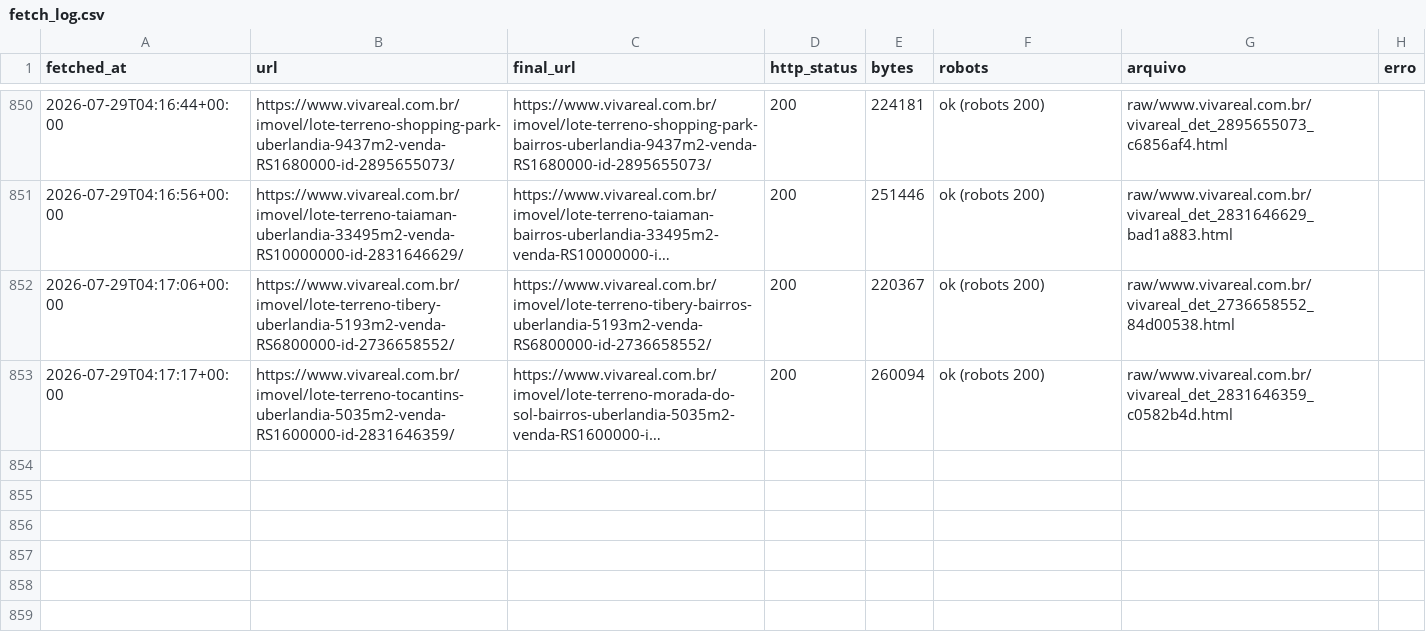
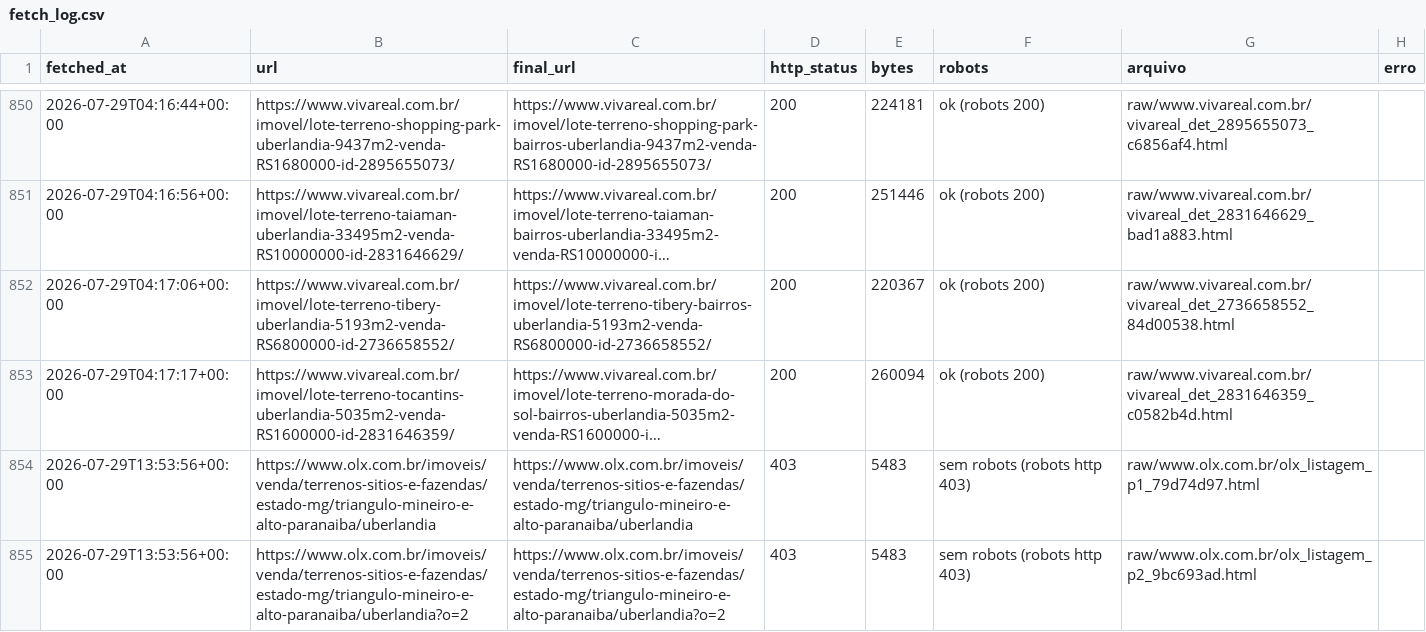
Before and after one commit to sidney-pimentel/agente-ana-vitta, a CSV file: saida/fetch_log.csv, drawn as a sheet; only a part is shown, gaps mark what is left out; long unchanged cells end in …; the diff names each change by its address in the sheet, - before the commit and + after, or states it on an @@ line.

Commit message:
coleta: HTML bruto do fetcher

```diff
--- a/saida/fetch_log.csv
+++ b/saida/fetch_log.csv
+row 854: 2026-07-29T13:53:56+00:00 | https://www.olx.com.br/imoveis/venda/terrenos-sitios-e-fazendas/estado-mg/triangulo-mineiro-e-alto-paranaiba/uberlandia | https://www.olx.com.br/imoveis/venda/terrenos-sitios-e-fazendas/estado-mg/triangulo-mineiro-e-alto-paranaiba/uberlandia | 403 | 5483 | sem robots (robots http 403) | raw/www.olx.com.br/olx_listagem_p1_79d74d97.html
+row 855: 2026-07-29T13:53:56+00:00 | https://www.olx.com.br/imoveis/venda/terrenos-sitios-e-fazendas/estado-mg/triangulo-mineiro-e-alto-paranaiba/uberlandia?o=2 | https://www.olx.com.br/imoveis/venda/terrenos-sitios-e-fazendas/estado-mg/triangulo-mineiro-e-alto-paranaiba/uberlandia?o=2 | 403 | 5483 | sem robots (robots http 403) | raw/www.olx.com.br/olx_listagem_p2_9bc693ad.html
```
Also changed, not shown: 4 other files.
